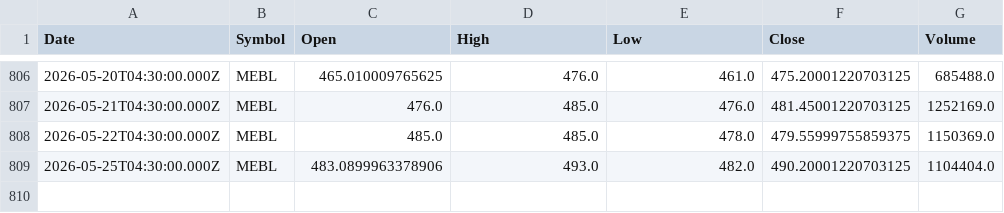
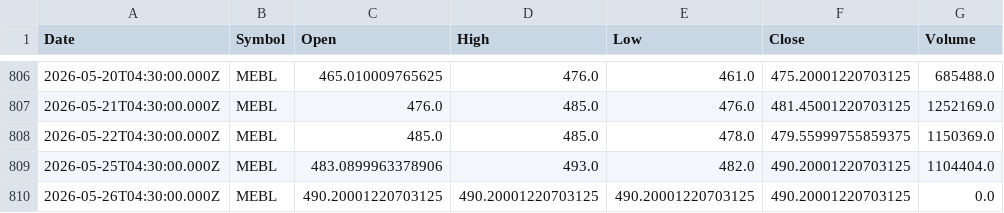
Before and after one commit to Mubeen-jawed/AI-Stock-Prediction-Android, a CSV file: backend/ai-models/price-prediction/data/MEBL.csv, drawn as a sheet; only a part is shown, gaps mark what is left out.

```diff
--- a/backend/ai-models/price-prediction/data/MEBL.csv
+++ b/backend/ai-models/price-prediction/data/MEBL.csv
@@ -809 +809,2 @@ Date,Symbol,Open,High,Low,Close,Volume
 2026-05-25T04:30:00.000Z,MEBL,483.0899963378906,493.0,482.0,490.20001220703125,1104404.0
+2026-05-26T04:30:00.000Z,MEBL,490.20001220703125,490.20001220703125,490.20001220703125,490.20001220703125,0.0
```
Also changed, not shown: backend/ai-models/price-prediction/data/AIRLINK.csv, backend/ai-models/price-prediction/data/OGDC.csv, 25 other files.
